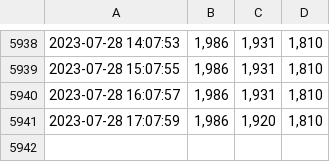
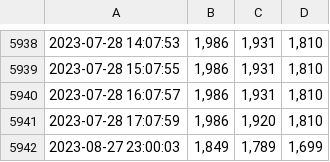
Before and after one commit to GermanPaul12/Petrol-Price-Scraper-Heidelberg-BeautifulSoup-Requests, a CSV file: guenstigster_preis.csv, drawn as a sheet; only a part is shown, gaps mark what is left out; the diff names each change by its address in the sheet, - before the commit and + after, or states it on an @@ line.

```diff
--- a/guenstigster_preis.csv
+++ b/guenstigster_preis.csv
+row 5942: 2023-08-27 23:00:03 | 1,849 | 1,789 | 1,699
```
Also changed, not shown: durchschnitts_preis.csv, teuerster_preis.csv, 3 other files.
